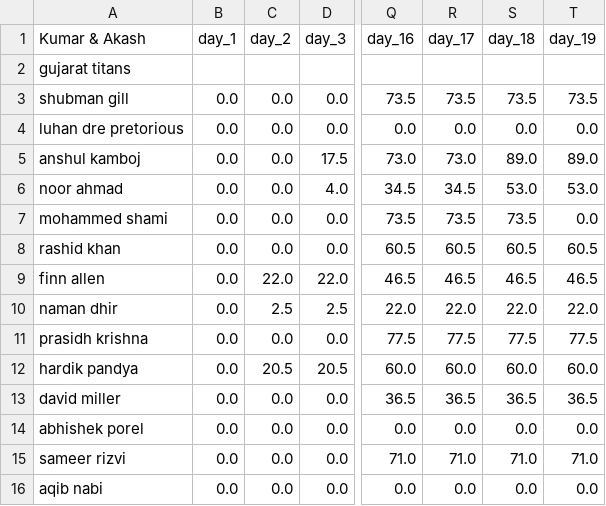
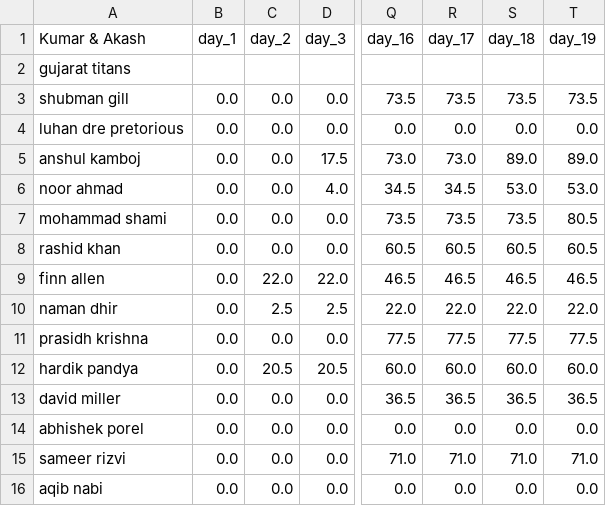
Before and after one commit to suddu16/cricket-fantasy, a CSV file: ipl2026/group_2/Kumar & Akash.csv, drawn as a sheet; only a part is shown, gaps mark what is left out; the diff names each change by its address in the sheet, - before the commit and + after, or states it on an @@ line.

Commit message:
Fix points for Shami for Apr 15

```diff
--- a/ipl2026/group_2/Kumar & Akash.csv
+++ b/ipl2026/group_2/Kumar & Akash.csv
-A7 (Kumar & Akash): mohammed shami
+A7 (Kumar & Akash): mohammad shami
-T7 (day_19): 0.0
+T7 (day_19): 80.5
```
Also changed, not shown: ipl2026/data/iplt20/mvp_day_10.csv, ipl2026/data/iplt20/mvp_day_11.csv, 19 other files.
